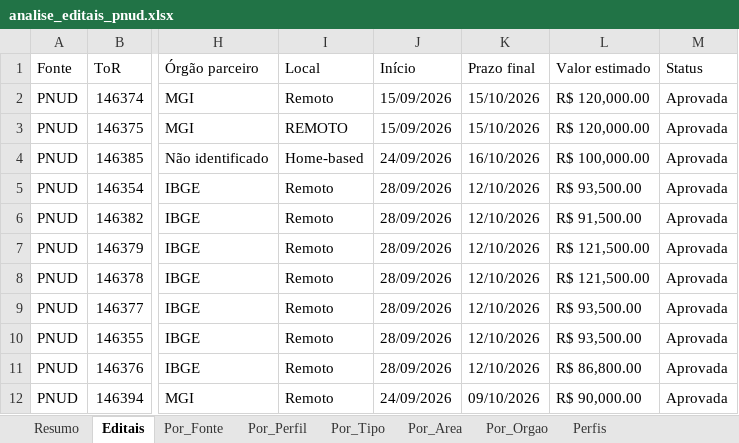
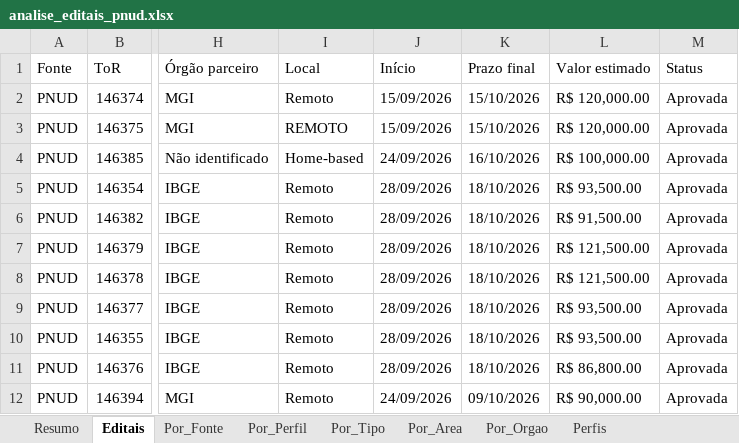
Before and after one commit to ams1974/analise-editais, an Excel workbook: analise_editais_pnud.xlsx, sheet Editais, drawn as a sheet; only a part is shown, gaps mark what is left out; values as stored, in another font and other column widths than the file's, no cell formats; the diff covers the shown part only; the diff names each change by its address in the sheet, - before the commit and + after, or states it on an @@ line.

```diff
--- a/analise_editais_pnud.xlsx (sheet Editais)
+++ b/analise_editais_pnud.xlsx (sheet Editais)
-K5:K11 (Prazo final): 12/10/2026
+K5:K11 (Prazo final): 18/10/2026
```
Also changed, not shown: 4 added rows, 2 removed rows and 8 moved rows elsewhere in this sheet, sheet Por_Area, sheet Resumo, sheet Por_Orgao, sheet Por_Perfil, sheet Por_Fonte, sheet Por_Tipo, 1 more sheet, cell formats, 9 other files.
